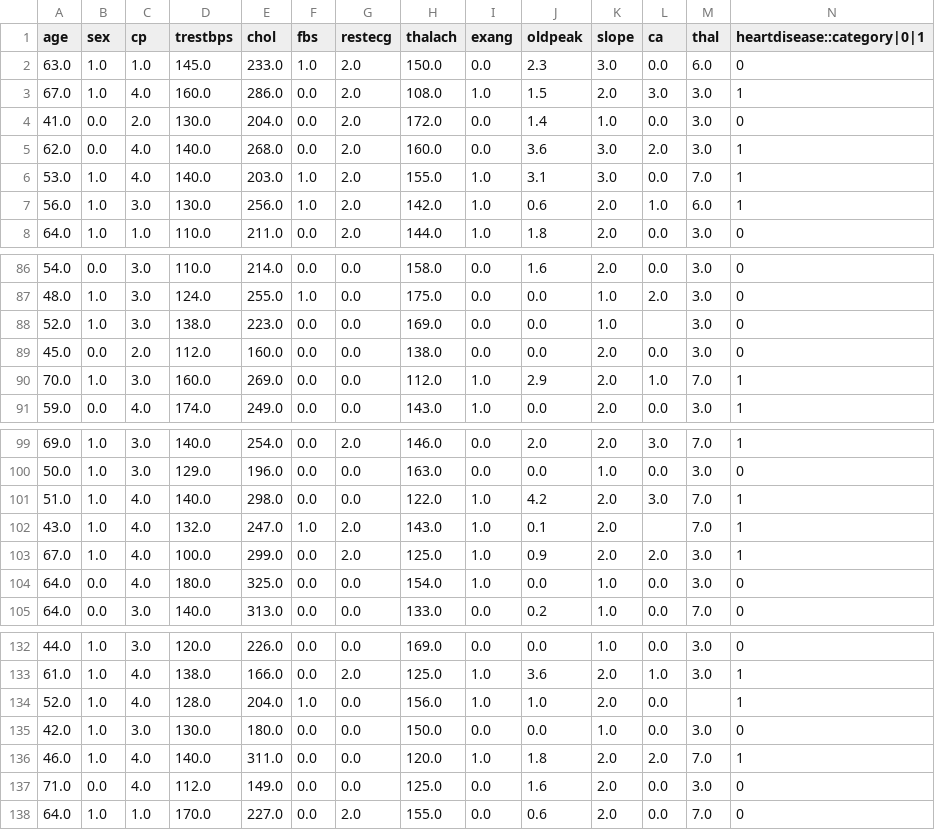
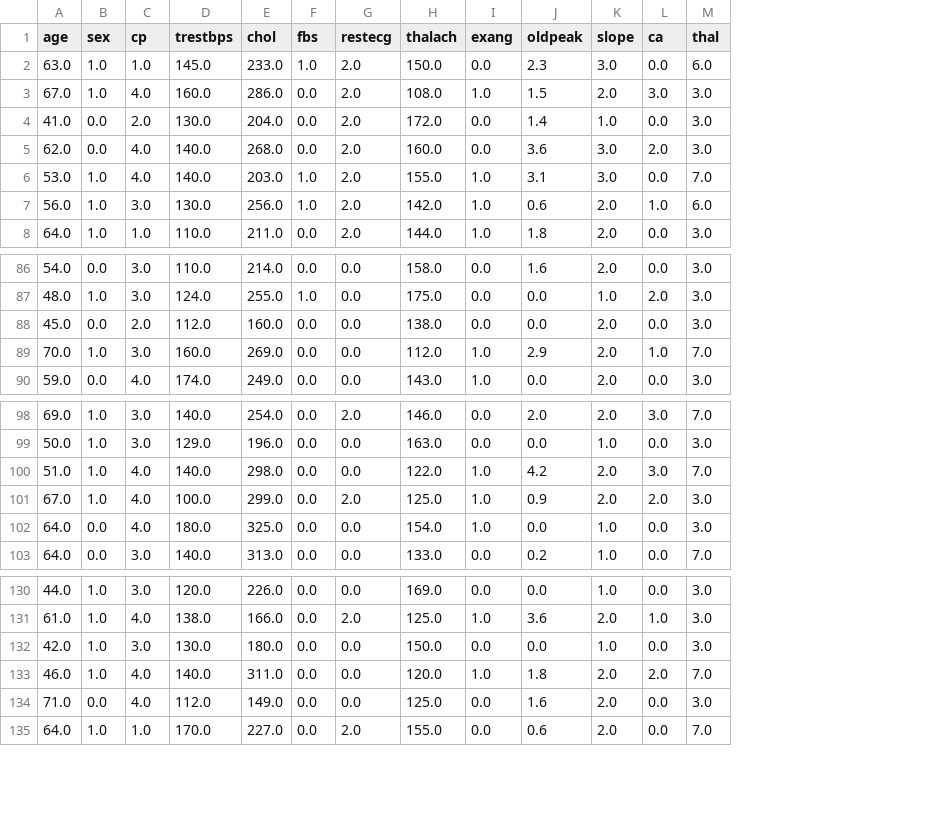
Before and after one commit to dzorlu/GADS, a CSV file: data/logit-test.csv, drawn as a sheet; only a part is shown, gaps mark what is left out; the diff names each change by its address in the sheet, - before the commit and + after, or states it on an @@ line.

Commit message:
clean heart data

```diff
--- a/data/logit-test.csv
+++ b/data/logit-test.csv
-column N (heartdisease::category|0|1), rows 2-8: 0 | 1 | 0 | 1 | 1 | 1 | 0; rows 86-87: 0 | 0; rows 89-91: 0 | 1 | 1; rows 99-101: 1 | 0 | 1; rows 103-105: 1 | 0 | 0; rows 132-133: 0 | 1; rows 135-138: 0 | 1 | 0 | 0
-row 88: 52.0 | 1.0 | 3.0 | 138.0 | 223.0 | 0.0 | 0.0 | 169.0 | 0.0 | 0.0 | 1.0 |  | 3.0 | 0
-row 102: 43.0 | 1.0 | 4.0 | 132.0 | 247.0 | 1.0 | 2.0 | 143.0 | 1.0 | 0.1 | 2.0 |  | 7.0 | 1
-row 134: 52.0 | 1.0 | 4.0 | 128.0 | 204.0 | 1.0 | 0.0 | 156.0 | 1.0 | 1.0 | 2.0 | 0.0 |  | 1
```
Also changed, not shown: 1 other file.
